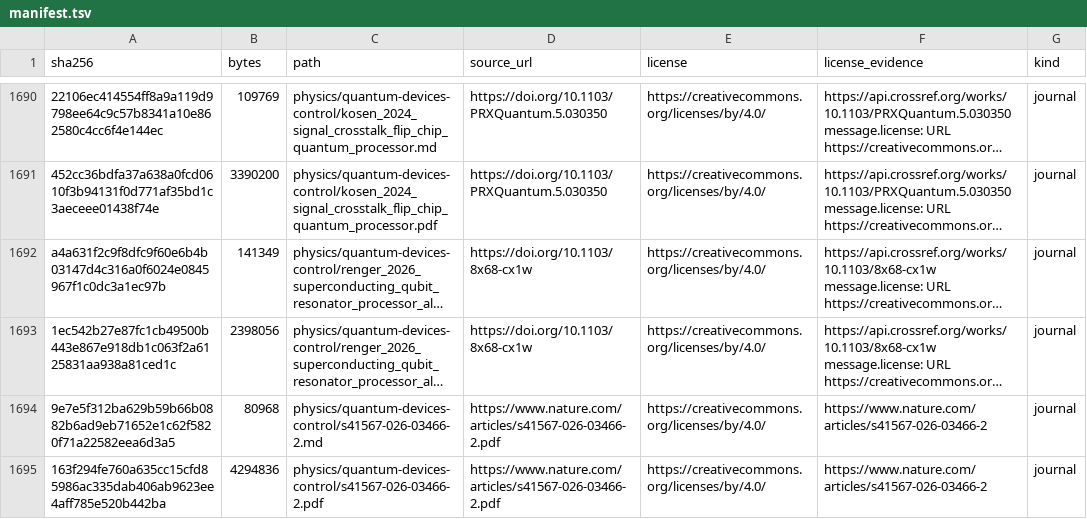
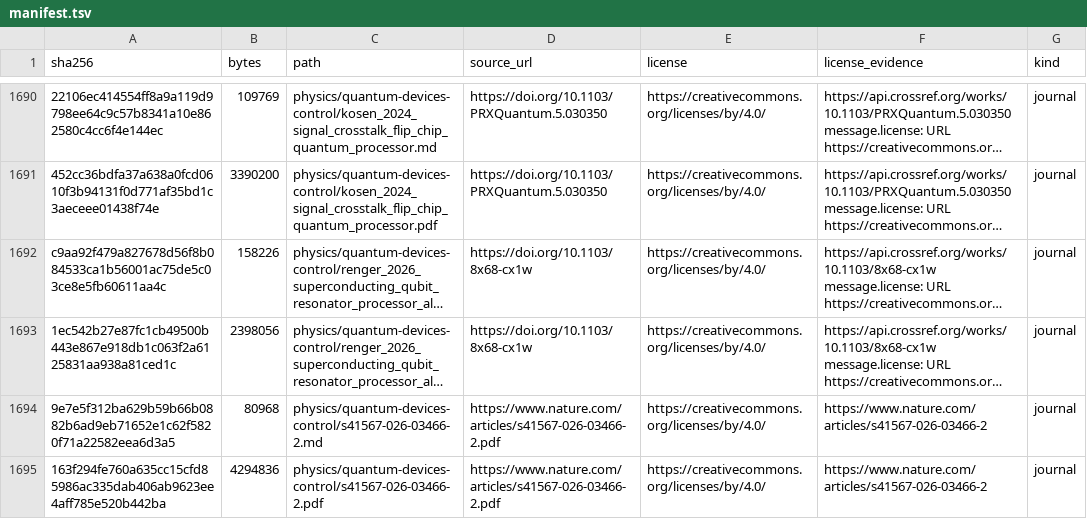
Before and after one commit to Oichkatzelesfrettschen/gororoba-documents-public, a TSV file: manifest.tsv, drawn as a sheet; only a part is shown, gaps mark what is left out; long unchanged cells end in …; the diff names each change by its address in the sheet, - before the commit and + after, or states it on an @@ line.

```diff
--- a/manifest.tsv
+++ b/manifest.tsv
-A1692 (sha256): a4a631f2c9f8dfc9f60e6b4b03147d4c316a0f6024e0845967f1c0dc3a1ec97b
+A1692 (sha256): c9aa92f479a827678d56f8b084533ca1b56001ac75de5c03ce8e5fb60611aa4c
-B1692 (bytes): 141349
+B1692 (bytes): 158226
```
Also changed, not shown: 1 other file.
